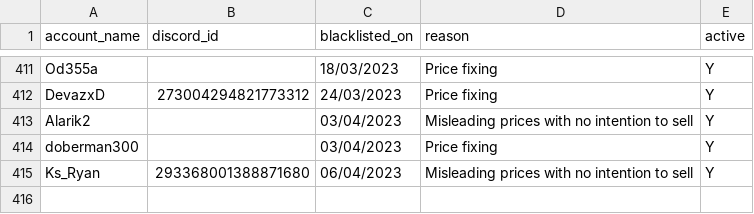
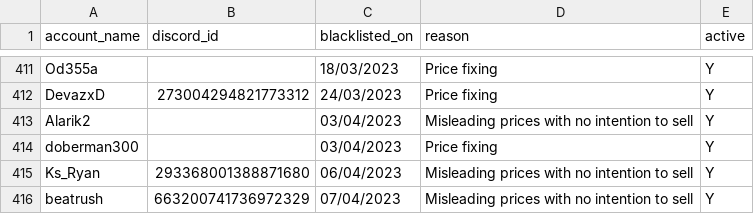
Before and after one commit to The-Forbidden-Trove/ForbiddenTroveBlacklist, a CSV file: pricefixers.csv, drawn as a sheet; only a part is shown, gaps mark what is left out.

Commit message:
add pricefixers

```diff
--- a/pricefixers.csv
+++ b/pricefixers.csv
@@ -415 +415,2 @@ account_name, discord_id, blacklisted_on, reason, active
 "Ks_Ryan", "293368001388871680", "06/04/2023", "Misleading prices with no intention to sell", "Y"
+"beatrush", "663200741736972329", "07/04/2023", "Misleading prices with no intention to sell", "Y"
```
